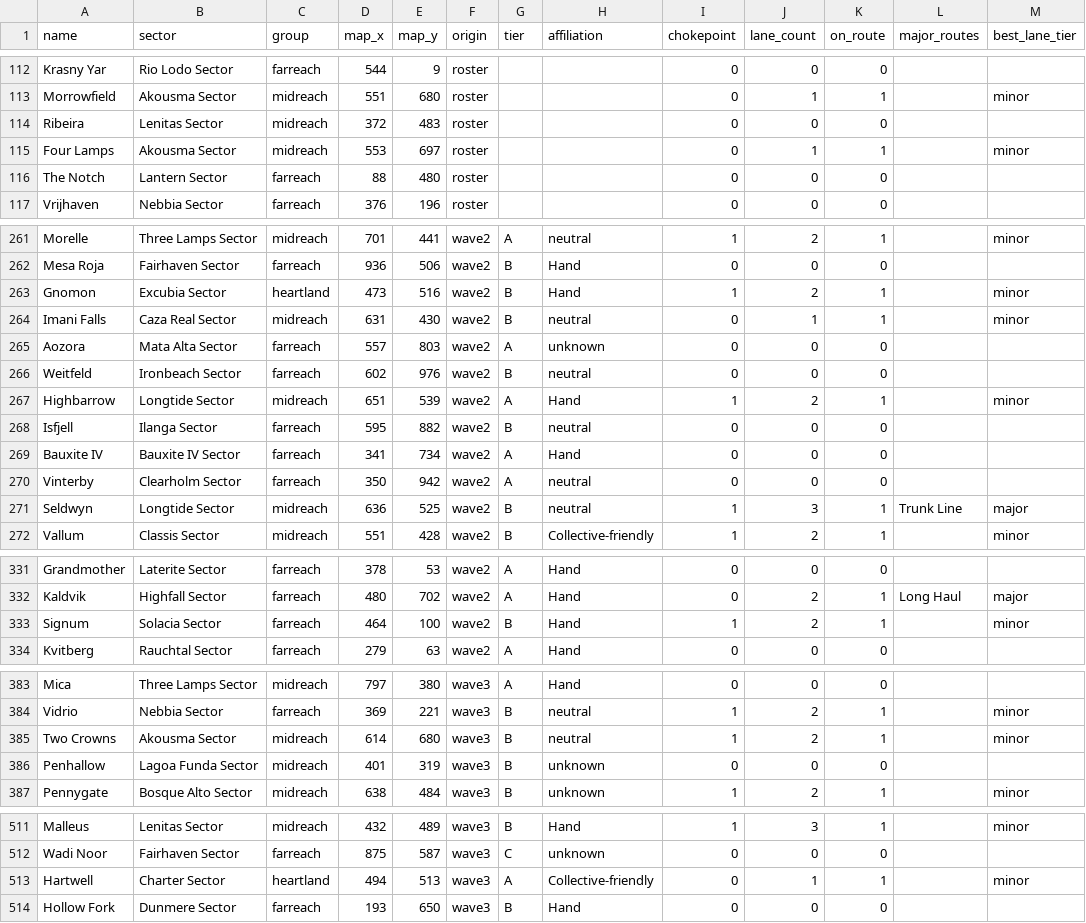
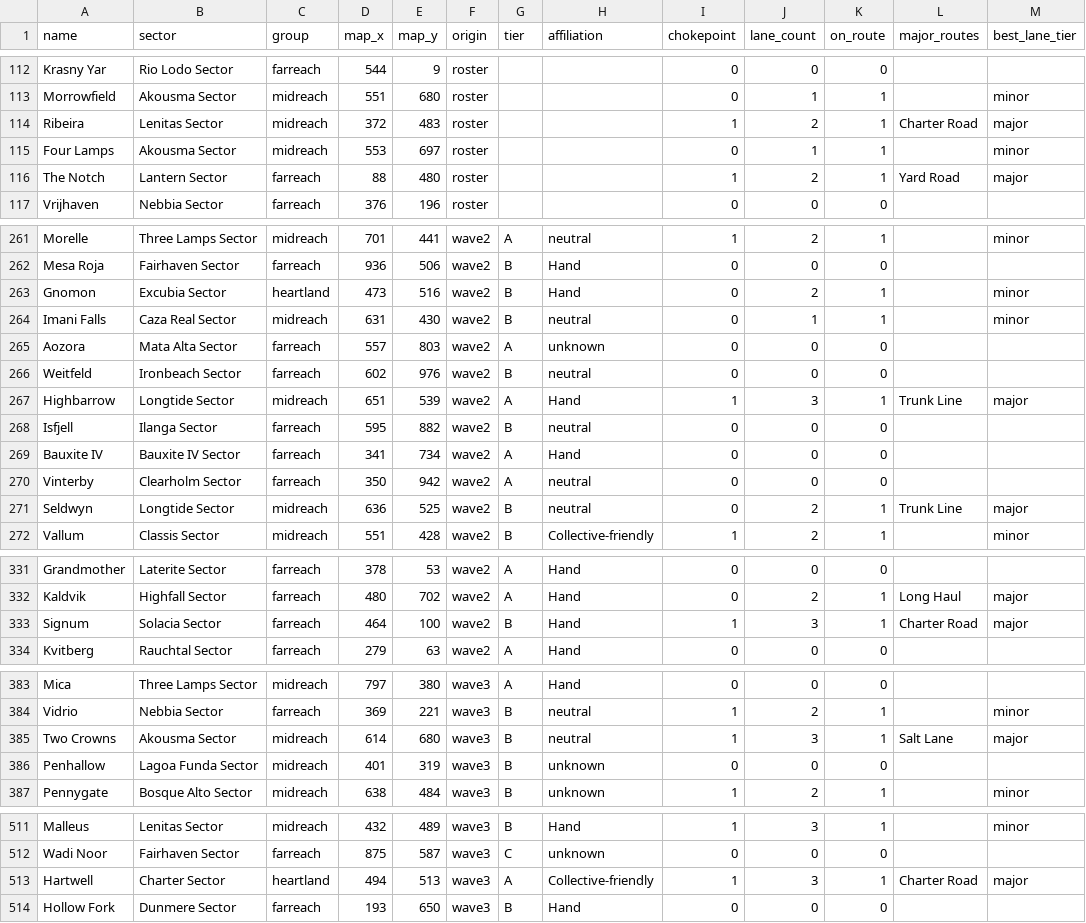
Before and after one commit to paulgazagnaire/Praedra, a CSV file: data/design/extended-galaxy-v6-planets.csv, drawn as a sheet; only a part is shown, gaps mark what is left out; the diff covers the shown part only.

```diff
--- a/data/design/extended-galaxy-v6-planets.csv
+++ b/data/design/extended-galaxy-v6-planets.csv
@@ -113,5 +113,5 @@ Krasny Yar,Rio Lodo Sector,farreach,544,9,roster,,,0,0,0,,
 Morrowfield,Akousma Sector,midreach,551,680,roster,,,0,1,1,,minor
-Ribeira,Lenitas Sector,midreach,372,483,roster,,,0,0,0,,
+Ribeira,Lenitas Sector,midreach,372,483,roster,,,1,2,1,Charter Road,major
 Four Lamps,Akousma Sector,midreach,553,697,roster,,,0,1,1,,minor
-The Notch,Lantern Sector,farreach,88,480,roster,,,0,0,0,,
+The Notch,Lantern Sector,farreach,88,480,roster,,,1,2,1,Yard Road,major
 Vrijhaven,Nebbia Sector,farreach,376,196,roster,,,0,0,0,,
@@ -262,3 +262,3 @@ Morelle,Three Lamps Sector,midreach,701,441,wave2,A,neutral,1,2,1,,minor
 Mesa Roja,Fairhaven Sector,farreach,936,506,wave2,B,Hand,0,0,0,,
-Gnomon,Excubia Sector,heartland,473,516,wave2,B,Hand,1,2,1,,minor
+Gnomon,Excubia Sector,heartland,473,516,wave2,B,Hand,0,2,1,,minor
 Imani Falls,Caza Real Sector,midreach,631,430,wave2,B,neutral,0,1,1,,minor
@@ -266,3 +266,3 @@ Aozora,Mata Alta Sector,farreach,557,803,wave2,A,unknown,0,0,0,,
 Weitfeld,Ironbeach Sector,farreach,602,976,wave2,B,neutral,0,0,0,,
-Highbarrow,Longtide Sector,midreach,651,539,wave2,A,Hand,1,2,1,,minor
+Highbarrow,Longtide Sector,midreach,651,539,wave2,A,Hand,1,3,1,Trunk Line,major
 Isfjell,Ilanga Sector,farreach,595,882,wave2,B,neutral,0,0,0,,
@@ -270,3 +270,3 @@ Bauxite IV,Bauxite IV Sector,farreach,341,734,wave2,A,Hand,0,0,0,,
 Vinterby,Clearholm Sector,farreach,350,942,wave2,A,neutral,0,0,0,,
-Seldwyn,Longtide Sector,midreach,636,525,wave2,B,neutral,1,3,1,Trunk Line,major
+Seldwyn,Longtide Sector,midreach,636,525,wave2,B,neutral,0,2,1,Trunk Line,major
 Vallum,Classis Sector,midreach,551,428,wave2,B,Collective-friendly,1,2,1,,minor
@@ -332,3 +332,3 @@ Grandmother,Laterite Sector,farreach,378,53,wave2,A,Hand,0,0,0,,
 Kaldvik,Highfall Sector,farreach,480,702,wave2,A,Hand,0,2,1,Long Haul,major
-Signum,Solacia Sector,farreach,464,100,wave2,B,Hand,1,2,1,,minor
+Signum,Solacia Sector,farreach,464,100,wave2,B,Hand,1,3,1,Charter Road,major
 Kvitberg,Rauchtal Sector,farreach,279,63,wave2,A,Hand,0,0,0,,
@@ -384,3 +384,3 @@ Mica,Three Lamps Sector,midreach,797,380,wave3,A,Hand,0,0,0,,
 Vidrio,Nebbia Sector,farreach,369,221,wave3,B,neutral,1,2,1,,minor
-Two Crowns,Akousma Sector,midreach,614,680,wave3,B,neutral,1,2,1,,minor
+Two Crowns,Akousma Sector,midreach,614,680,wave3,B,neutral,1,3,1,Salt Lane,major
 Penhallow,Lagoa Funda Sector,midreach,401,319,wave3,B,unknown,0,0,0,,
@@ -512,3 +512,3 @@ Malleus,Lenitas Sector,midreach,432,489,wave3,B,Hand,1,3,1,,minor
 Wadi Noor,Fairhaven Sector,farreach,875,587,wave3,C,unknown,0,0,0,,
-Hartwell,Charter Sector,heartland,494,513,wave3,A,Collective-friendly,0,1,1,,minor
+Hartwell,Charter Sector,heartland,494,513,wave3,A,Collective-friendly,1,3,1,Charter Road,major
 Hollow Fork,Dunmere Sector,farreach,193,650,wave3,B,Hand,0,0,0,,
```
Also changed, not shown: 13 edited cells elsewhere in this file, data/design/extended-galaxy-v6-lanes.csv, 5 other files.
